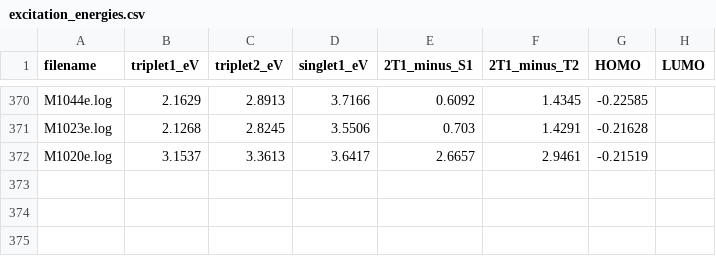
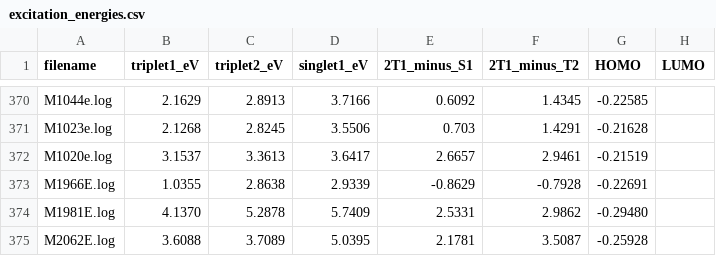
Before and after one commit to MariyaTB/SF-Calculation, a CSV file: Calculation/excitation_energies.csv, drawn as a sheet; only a part is shown, gaps mark what is left out; the diff names each change by its address in the sheet, - before the commit and + after, or states it on an @@ line.

Commit message:
new files added for sf calculation

```diff
--- a/Calculation/excitation_energies.csv
+++ b/Calculation/excitation_energies.csv
+row 373: M1966E.log | 1.0355 | 2.8638 | 2.9339 | -0.8629 | -0.7928 | -0.22691
+row 374: M1981E.log | 4.1370 | 5.2878 | 5.7409 | 2.5331 | 2.9862 | -0.29480
+row 375: M2062E.log | 3.6088 | 3.7089 | 5.0395 | 2.1781 | 3.5087 | -0.25928
```
Also changed, not shown: 21 other files.
